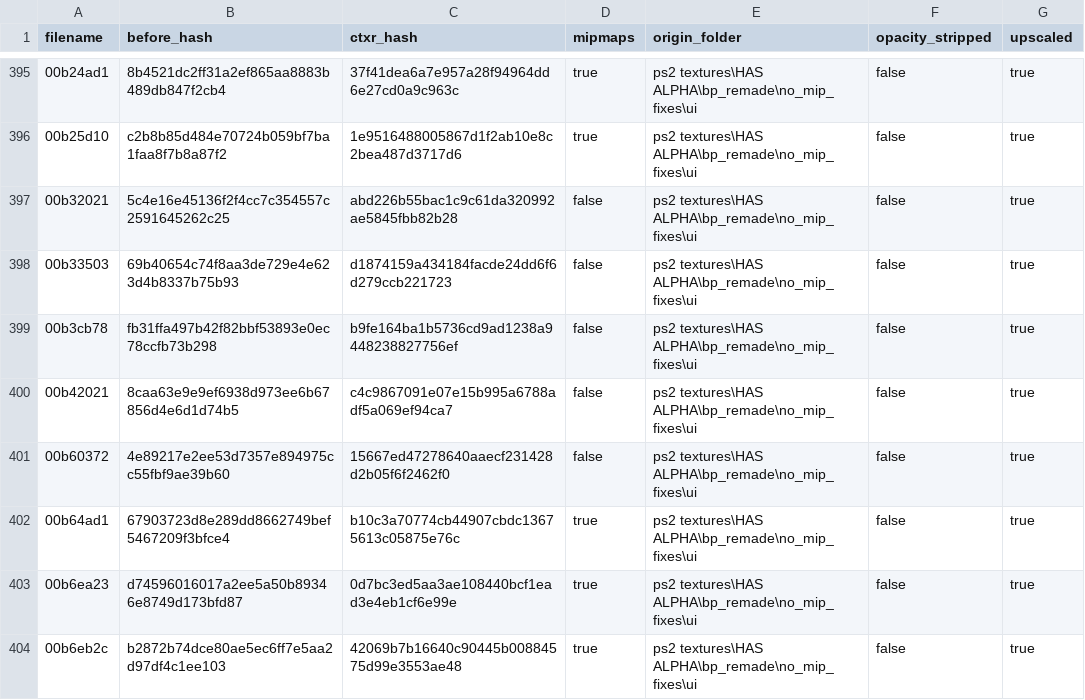
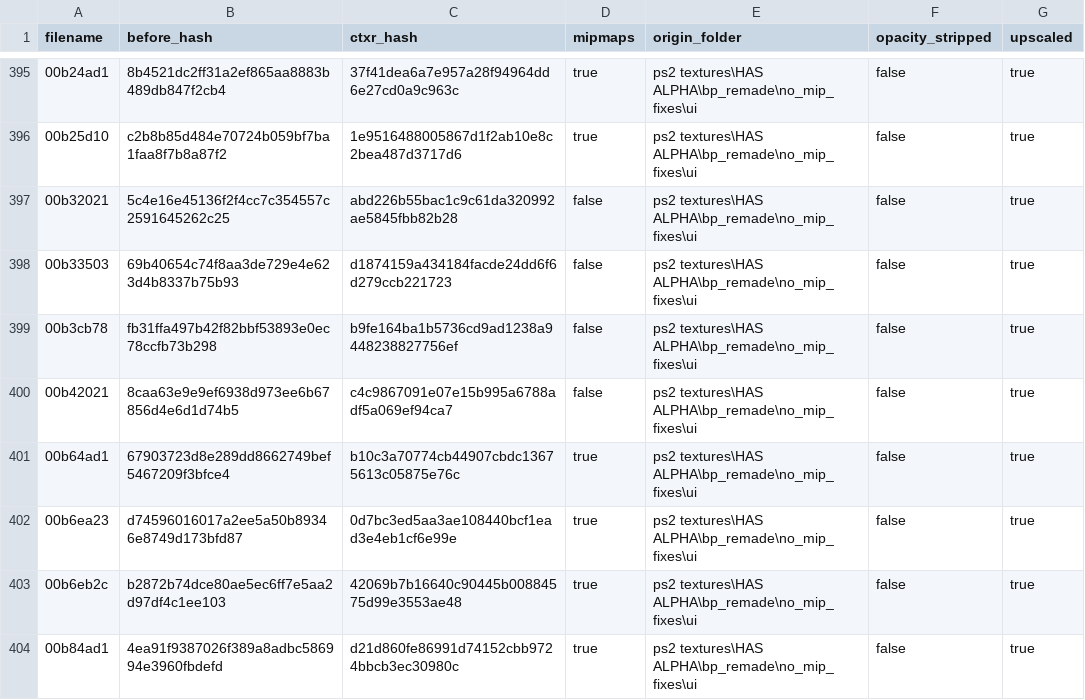
Before and after one commit to ShizCalev/MGS2-Demastered-Substance-Edition, a CSV file: Textures/Staging - UI - 4x Upscaled/textures/flatlist/ovr_stm/_win/conversion_hashes.csv, drawn as a sheet; only a part is shown, gaps mark what is left out; the shorter side is filled out with more unchanged rows.

```diff
--- a/Textures/Staging - UI - 4x Upscaled/textures/flatlist/ovr_stm/_win/conversion_hashes.csv
+++ b/Textures/Staging - UI - 4x Upscaled/textures/flatlist/ovr_stm/_win/conversion_hashes.csv
@@ -400,3 +400,2 @@ filename,before_hash,ctxr_hash,mipmaps,origin_folder,opacity_stripped,upscaled
 00b42021,8caa63e9e9ef6938d973ee6b67856d4e6d1d74b5,c4c9867091e07e15b995a6788adf5a069ef94ca7,false,ps2 textures\HAS ALPHA\bp_remade\no_mip_fixes\ui,false,true
-00b60372,4e89217e2ee53d7357e894975cc55fbf9ae39b60,15667ed47278640aaecf231428d2b05f6f2462f0,false,ps2 textures\HAS ALPHA\bp_remade\no_mip_fixes\ui,false,true
 00b64ad1,67903723d8e289dd8662749bef5467209f3bfce4,b10c3a70774cb44907cbdc13675613c05875e76c,true,ps2 textures\HAS ALPHA\bp_remade\no_mip_fixes\ui,false,true
```
Also changed, not shown: Textures/Staging - UI - 2x Upscaled/textures/flatlist/ovr_stm/_win/conversion_hashes.csv, Textures/Staging - UI/textures/flatlist/ovr_stm/ovr_eu/_win/conversion_hashes.csv, 8 other files.
